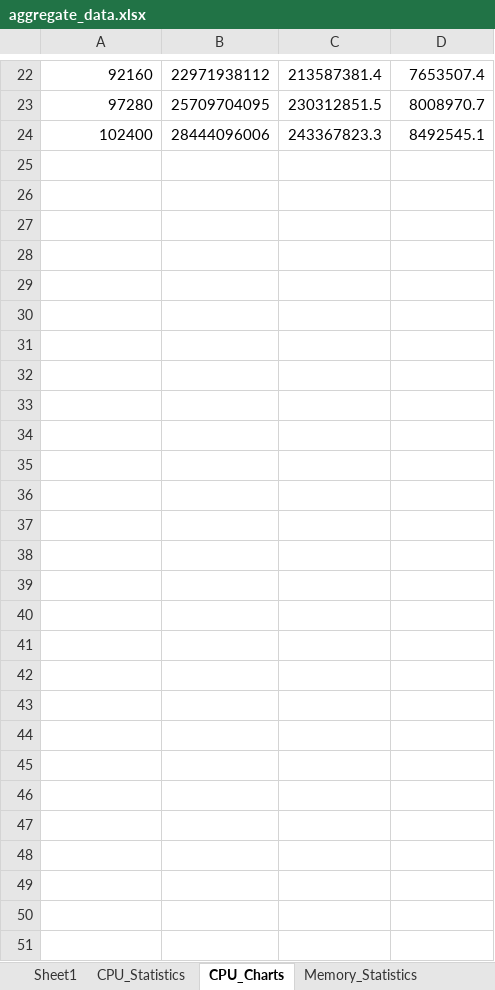
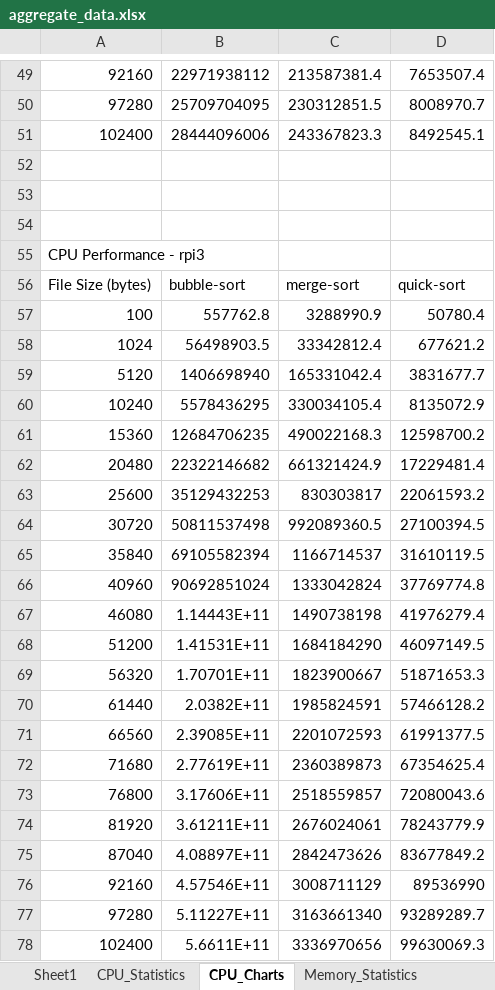
Before and after one commit to jfkonecn/data-transport-phenomena, an Excel workbook: aggregate_data.xlsx, sheet CPU_Charts, drawn as a sheet; only a part is shown, gaps mark what is left out; values as stored, in another font and other column widths than the file's, no borders; the diff covers the shown part only; the diff names each change by its address in the sheet, - before the commit and + after, or states it on an @@ line.

```diff
--- a/aggregate_data.xlsx (sheet CPU_Charts)
+++ b/aggregate_data.xlsx (sheet CPU_Charts)
+row 52: (empty)
+row 53: (empty)
+row 54: (empty)
+row 55: CPU Performance - rpi3
+row 56: File Size (bytes) | bubble-sort | merge-sort | quick-sort
+row 57: 100 | 557762.8 | 3288990.9 | 50780.4
+row 58: 1024 | 56498903.5 | 33342812.4 | 677621.2
+row 59: 5120 | 1406698940 | 165331042.4 | 3831677.7
+row 60: 10240 | 5578436295 | 330034105.4 | 8135072.9
+row 61: 15360 | 12684706235 | 490022168.3 | 12598700.2
+row 62: 20480 | 22322146682 | 661321424.9 | 17229481.4
+row 63: 25600 | 35129432253 | 830303817 | 22061593.2
+row 64: 30720 | 50811537498 | 992089360.5 | 27100394.5
+row 65: 35840 | 69105582394 | 1166714537 | 31610119.5
+row 66: 40960 | 90692851024 | 1333042824 | 37769774.8
+row 67: 46080 | 1.14443E+11 | 1490738198 | 41976279.4
+row 68: 51200 | 1.41531E+11 | 1684184290 | 46097149.5
+row 69: 56320 | 1.70701E+11 | 1823900667 | 51871653.3
+row 70: 61440 | 2.0382E+11 | 1985824591 | 57466128.2
+row 71: 66560 | 2.39085E+11 | 2201072593 | 61991377.5
+row 72: 71680 | 2.77619E+11 | 2360389873 | 67354625.4
+row 73: 76800 | 3.17606E+11 | 2518559857 | 72080043.6
+row 74: 81920 | 3.61211E+11 | 2676024061 | 78243779.9
+row 75: 87040 | 4.08897E+11 | 2842473626 | 83677849.2
+row 76: 92160 | 4.57546E+11 | 3008711129 | 89536990
+row 77: 97280 | 5.11227E+11 | 3163661340 | 93289289.7
+row 78: 102400 | 5.6611E+11 | 3336970656 | 99630069.3
```
Also changed, not shown: 27 added rows elsewhere in this sheet, sheet CPU_Statistics, sheet Memory_Statistics, sheet Memory_Charts.
